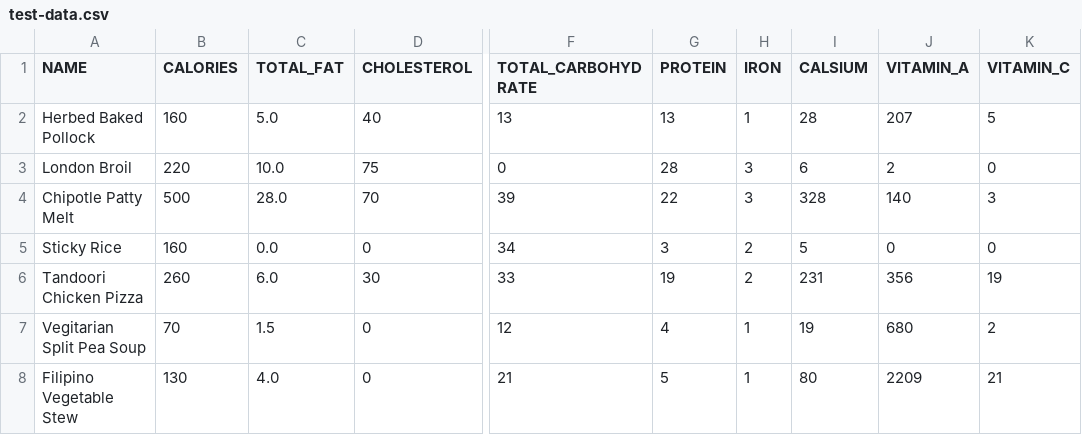
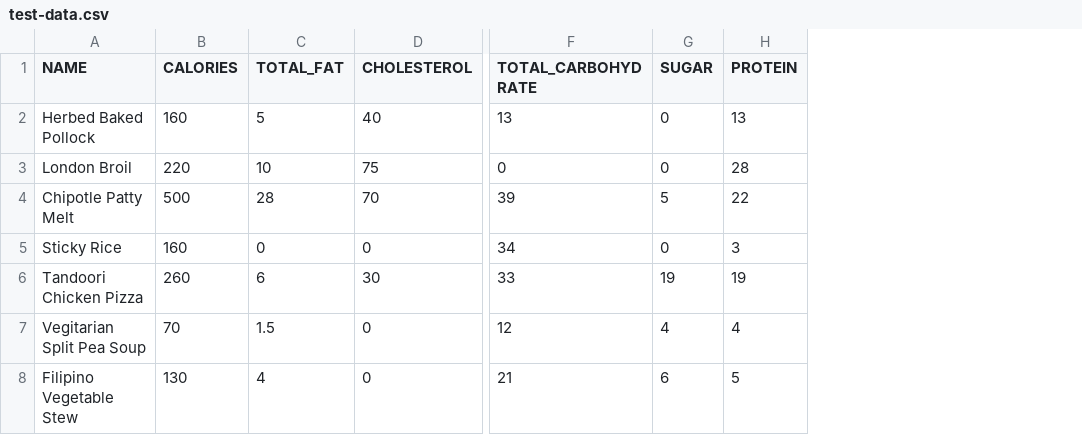
Before and after one commit to solliegarcia/Manoa-Meals, a CSV file: lib/seeds/test-data.csv, drawn as a sheet; only a part is shown, gaps mark what is left out; removed rows and columns are numbered as before the commit, all else as after; the diff names each change by its address in the sheet, - before the commit and + after, or states it on an @@ line.

Commit message:
CSV data input

```diff
--- a/lib/seeds/test-data.csv
+++ b/lib/seeds/test-data.csv
+column G (SUGAR), rows 2-8: 0 | 0 | 5 | 0 | 19 | 4 | 6
-column H (IRON), rows 2-8: 1 | 3 | 3 | 2 | 2 | 1 | 1
-column I (CALSIUM), rows 2-8: 28 | 6 | 328 | 5 | 231 | 19 | 80
-column J (VITAMIN_A), rows 2-8: 207 | 2 | 140 | 0 | 356 | 680 | 2209
-column K (VITAMIN_C), rows 2-8: 5 | 0 | 3 | 0 | 19 | 2 | 21
-C2 (TOTAL_FAT): 5.0
+C2 (TOTAL_FAT): 5
-C3 (TOTAL_FAT): 10.0
+C3 (TOTAL_FAT): 10
-C4 (TOTAL_FAT): 28.0
+C4 (TOTAL_FAT): 28
-C5 (TOTAL_FAT): 0.0
+C5 (TOTAL_FAT): 0
-C6 (TOTAL_FAT): 6.0
+C6 (TOTAL_FAT): 6
-C8 (TOTAL_FAT): 4.0
+C8 (TOTAL_FAT): 4
```
Also changed, not shown: 1 other file.
